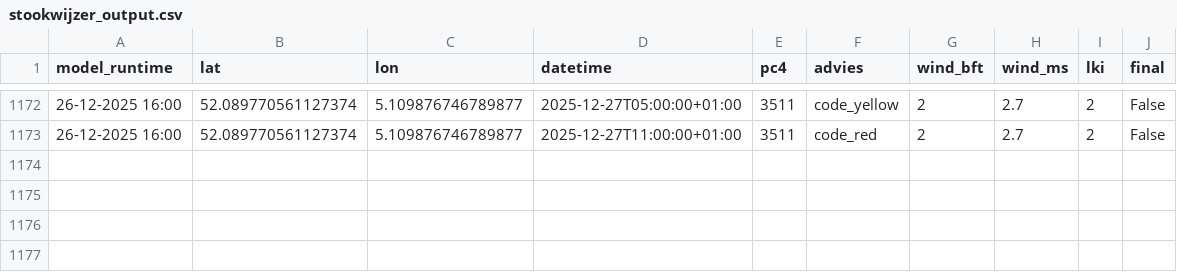
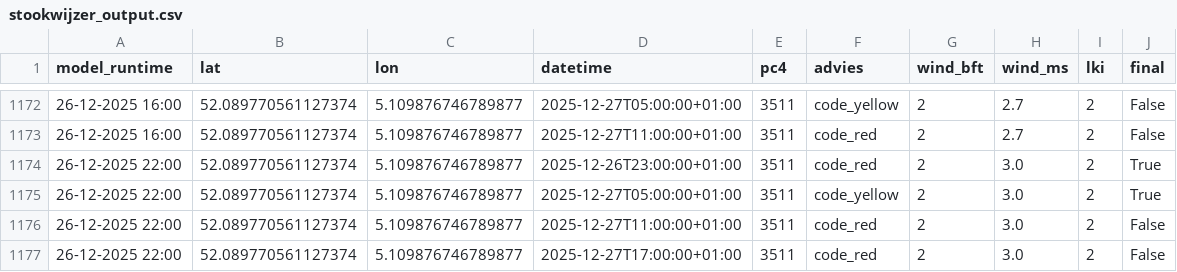
Before and after one commit to Panda5250/stookdata, a CSV file: stookwijzer_output.csv, drawn as a sheet; only a part is shown, gaps mark what is left out.

```diff
--- a/stookwijzer_output.csv
+++ b/stookwijzer_output.csv
@@ -1173 +1173,5 @@ model_runtime,lat,lon,datetime,pc4,advies,wind_bft,wind_ms,lki,final
 26-12-2025 16:00,52.089770561127374,5.109876746789877,2025-12-27T11:00:00+01:00,3511,code_red,2,2.7,2,False
+26-12-2025 22:00,52.089770561127374,5.109876746789877,2025-12-26T23:00:00+01:00,3511,code_red,2,3.0,2,True
+26-12-2025 22:00,52.089770561127374,5.109876746789877,2025-12-27T05:00:00+01:00,3511,code_yellow,2,3.0,2,True
+26-12-2025 22:00,52.089770561127374,5.109876746789877,2025-12-27T11:00:00+01:00,3511,code_red,2,3.0,2,False
+26-12-2025 22:00,52.089770561127374,5.109876746789877,2025-12-27T17:00:00+01:00,3511,code_red,2,3.0,2,False
```
